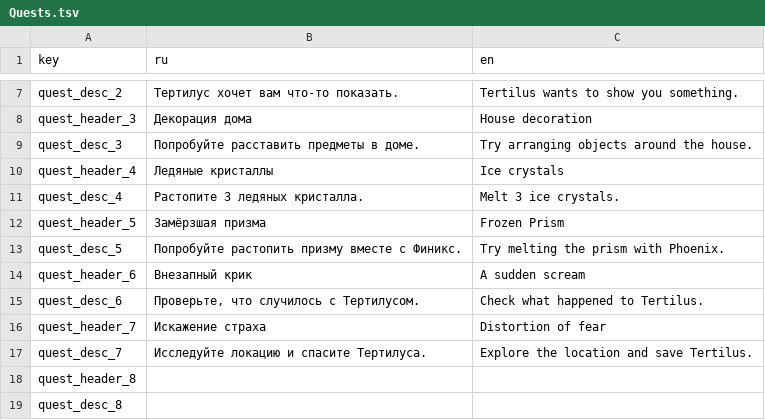
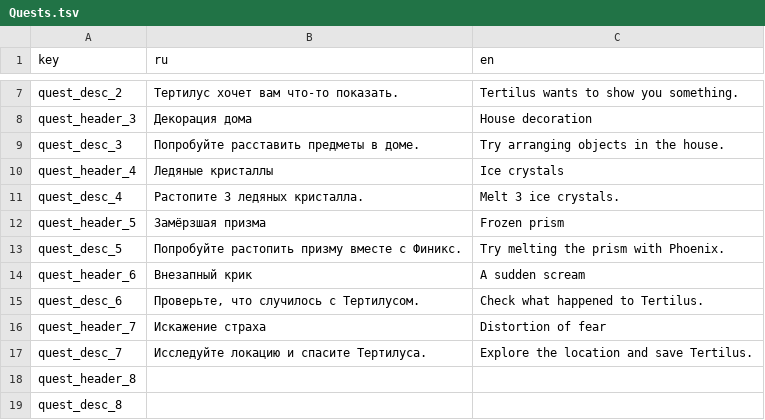
Before and after one commit to NevskyV/Warmtail, a TSV file: Assets/StreamingAssets/Localization/Quests.tsv, drawn as a sheet; only a part is shown, gaps mark what is left out.

```diff
--- a/Assets/StreamingAssets/Localization/Quests.tsv
+++ b/Assets/StreamingAssets/Localization/Quests.tsv
@@ -8,6 +8,6 @@ quest_desc_2	Тертилус хочет вам что-то показать.	Te
 quest_header_3	Декорация дома	House decoration
-quest_desc_3	Попробуйте расставить предметы в доме.	Try arranging objects around the house.
+quest_desc_3	Попробуйте расставить предметы в доме.	Try arranging objects in the house.
 quest_header_4	Ледяные кристаллы	Ice crystals
 quest_desc_4	Растопите 3 ледяных кристалла.	Melt 3 ice crystals.
-quest_header_5	Замёрзшая призма	Frozen Prism
+quest_header_5	Замёрзшая призма	Frozen prism
 quest_desc_5	Попробуйте растопить призму вместе с Финикс.	Try melting the prism with Phoenix.
```
Also changed, not shown: Assets/StreamingAssets/Localization/Player.tsv, Assets/StreamingAssets/Localization/Tertilus.tsv, 56 other files.
